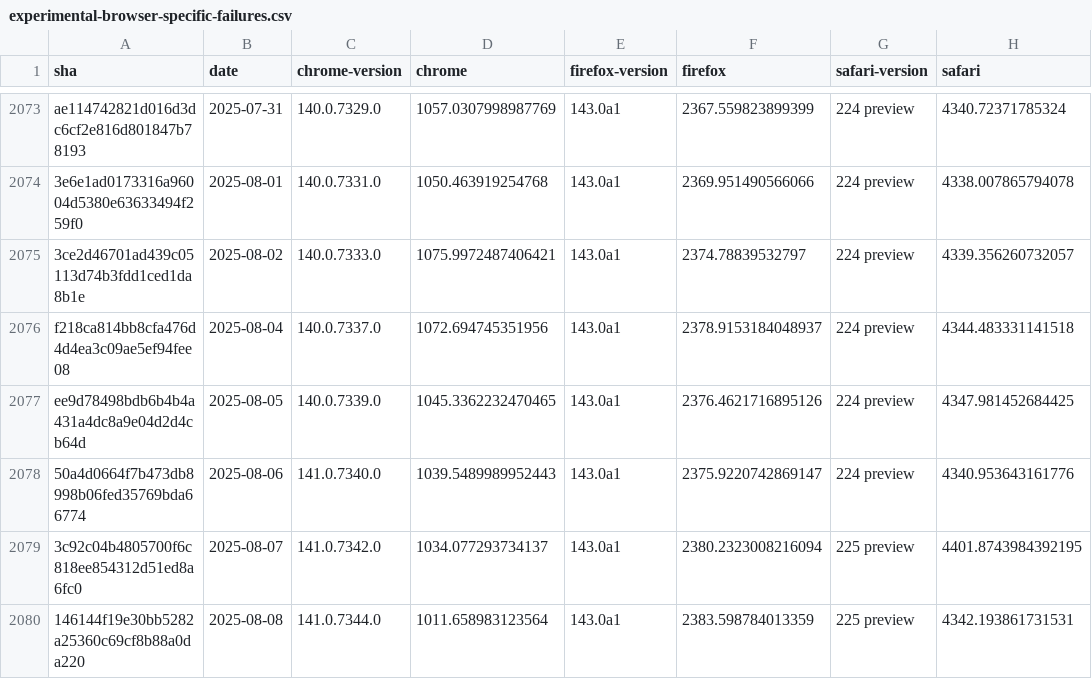
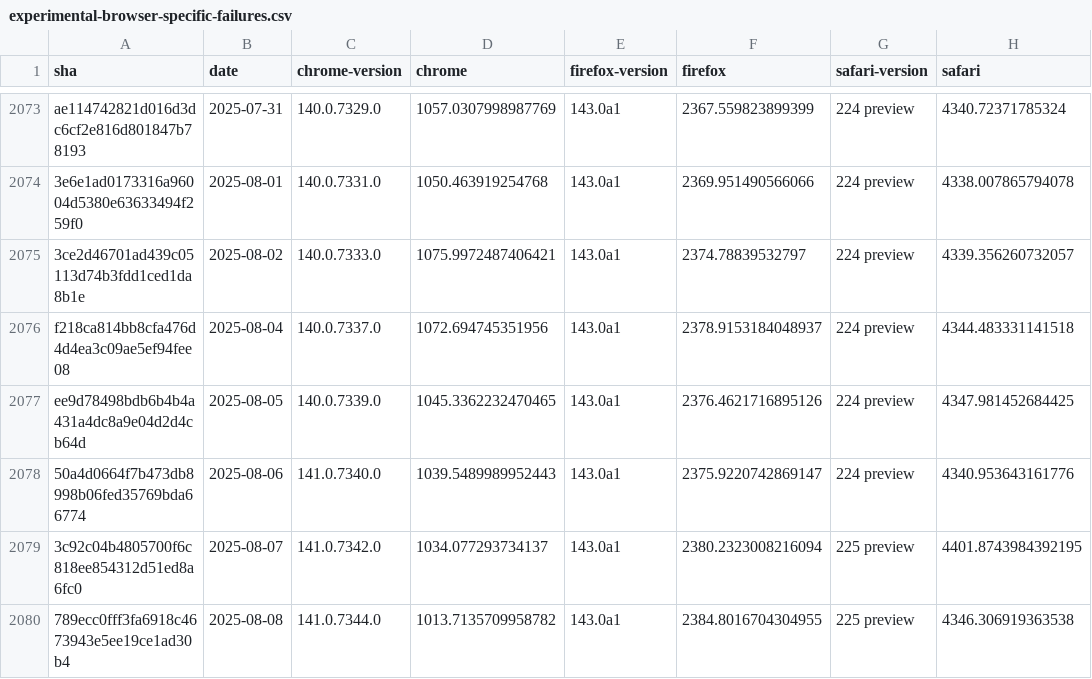
Before and after one commit to cauut121997-create/results-analysis, a CSV file: data/experimental-browser-specific-failures.csv, drawn as a sheet; only a part is shown, gaps mark what is left out.

Commit message:
Deploying to gh-pages from  @ 027e0da4ef6bd49348793cce77f75dc20381e43c 🚀

```diff
--- a/data/experimental-browser-specific-failures.csv
+++ b/data/experimental-browser-specific-failures.csv
@@ -2079,2 +2079,2 @@ ee9d78498bdb6b4b4a431a4dc8a9e04d2d4cb64d,2025-08-05,140.0.7339.0,1045.3362232470
 3c92c04b4805700f6c818ee854312d51ed8a6fc0,2025-08-07,141.0.7342.0,1034.077293734137,143.0a1,2380.2323008216094,225 preview,4401.8743984392195
-146144f19e30bb5282a25360c69cf8b88a0da220,2025-08-08,141.0.7344.0,1011.658983123564,143.0a1,2383.598784013359,225 preview,4342.193861731531
+789ecc0fff3fa6918c4673943e5ee19ce1ad30b4,2025-08-08,141.0.7344.0,1013.7135709958782,143.0a1,2384.8016704304955,225 preview,4346.306919363538
```
